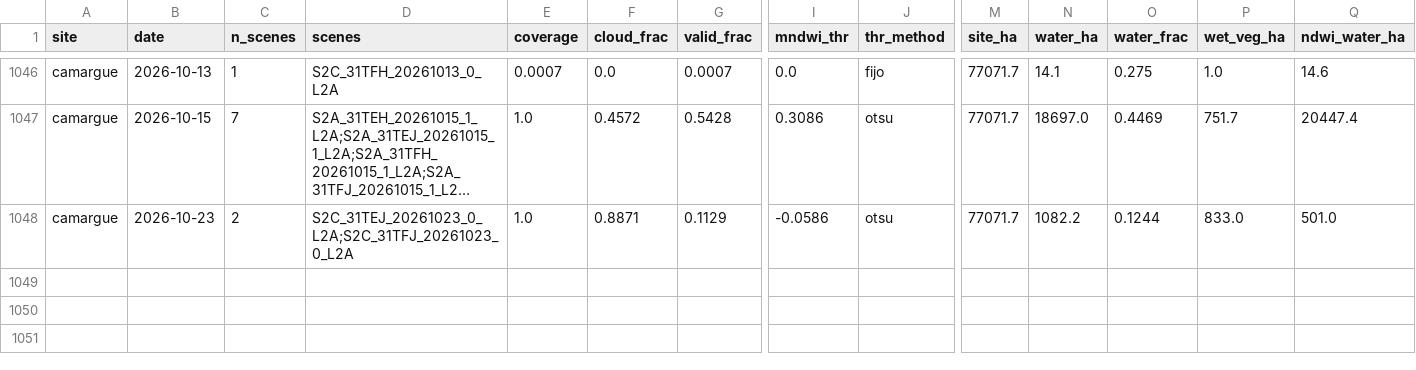
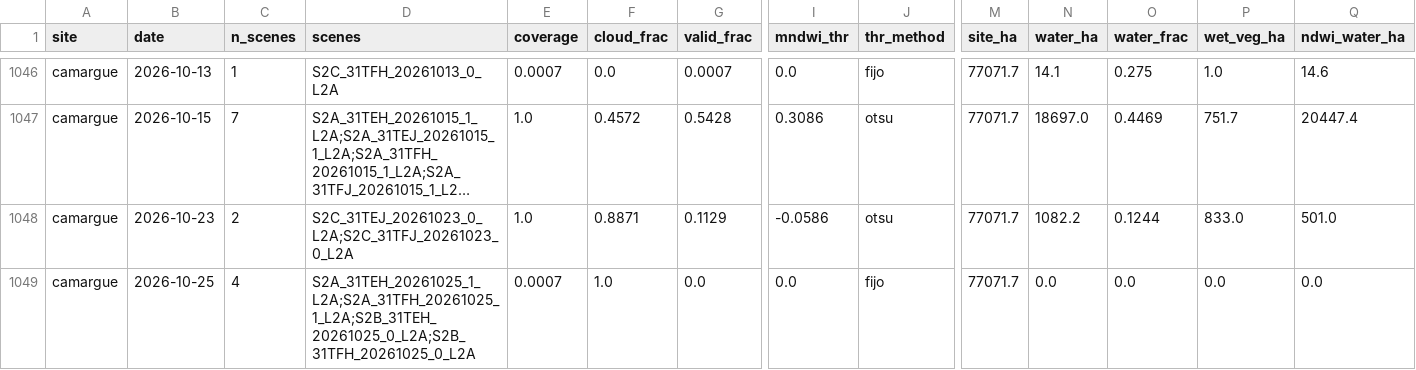
Before and after one commit to Asensio94/vigilancia-humedales, a CSV file: data/series/camargue.csv, drawn as a sheet; only a part is shown, gaps mark what is left out; long unchanged cells end in …; rows hold the shown columns only; the diff names each change by its address in the sheet, - before the commit and + after, or states it on an @@ line.

```diff
--- a/data/series/camargue.csv
+++ b/data/series/camargue.csv
+row 1049: camargue | 2026-10-25 | 4 | S2A_31TEH_20261025_1_L2A;S2A_31TFH_20261025_1_L2A;S2B_31TEH_20261025_0_L2A;S2B_31TFH_20261025_0_L2A | 0.0007 | 1.0 | 0.0 | 0.0 | fijo | 77071.7 | 0.0 | 0.0 | 0.0 | 0.0
```
